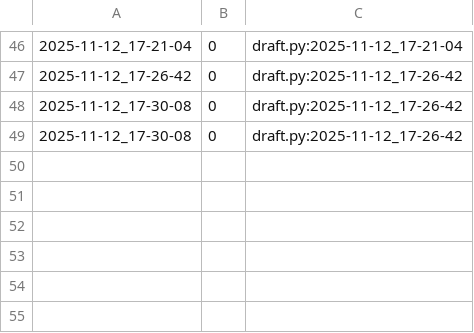
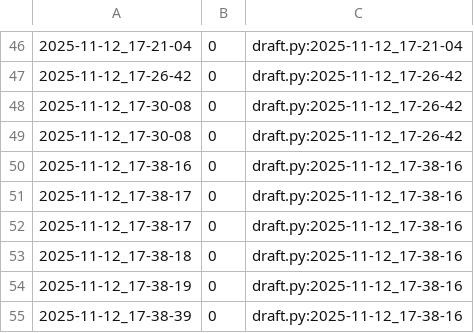
Before and after one commit to qxcode-course/poo-dd-cd-bloco-c-Maryyyy17, a CSV file: myrep/.tko/track/poo@array/track.csv, drawn as a sheet; only a part is shown, gaps mark what is left out; the diff names each change by its address in the sheet, - before the commit and + after, or states it on an @@ line.

```diff
--- a/myrep/.tko/track/poo@array/track.csv
+++ b/myrep/.tko/track/poo@array/track.csv
+row 50: 2025-11-12_17-38-16 | 0 | draft.py:2025-11-12_17-38-16
+row 51: 2025-11-12_17-38-17 | 0 | draft.py:2025-11-12_17-38-16
+row 52: 2025-11-12_17-38-17 | 0 | draft.py:2025-11-12_17-38-16
+row 53: 2025-11-12_17-38-18 | 0 | draft.py:2025-11-12_17-38-16
+row 54: 2025-11-12_17-38-19 | 0 | draft.py:2025-11-12_17-38-16
+row 55: 2025-11-12_17-38-39 | 0 | draft.py:2025-11-12_17-38-16
```
Also changed, not shown: 8 other files.
